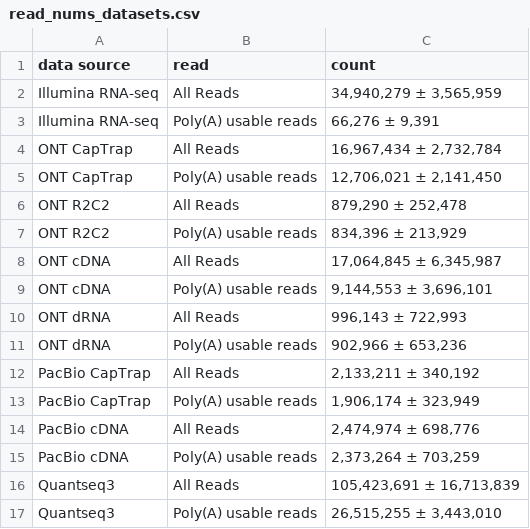
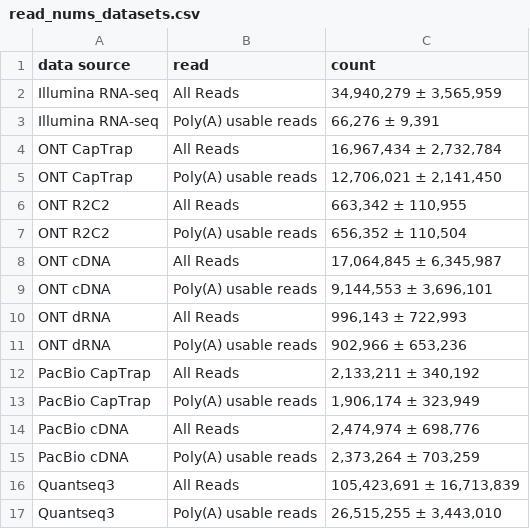
Before and after one commit to mortazavilab/lapa, a CSV file: reports/tables/read_nums_datasets.csv, drawn as a sheet.

```diff
--- a/reports/tables/read_nums_datasets.csv
+++ b/reports/tables/read_nums_datasets.csv
@@ -5,4 +5,4 @@ ONT CapTrap,All Reads,"16,967,434 ± 2,732,784"
 ONT CapTrap,Poly(A) usable reads,"12,706,021 ± 2,141,450"
-ONT R2C2,All Reads,"879,290 ± 252,478"
-ONT R2C2,Poly(A) usable reads,"834,396 ± 213,929"
+ONT R2C2,All Reads,"663,342 ± 110,955"
+ONT R2C2,Poly(A) usable reads,"656,352 ± 110,504"
 ONT cDNA,All Reads,"17,064,845 ± 6,345,987"
```
Also changed, not shown: 35 other files.
